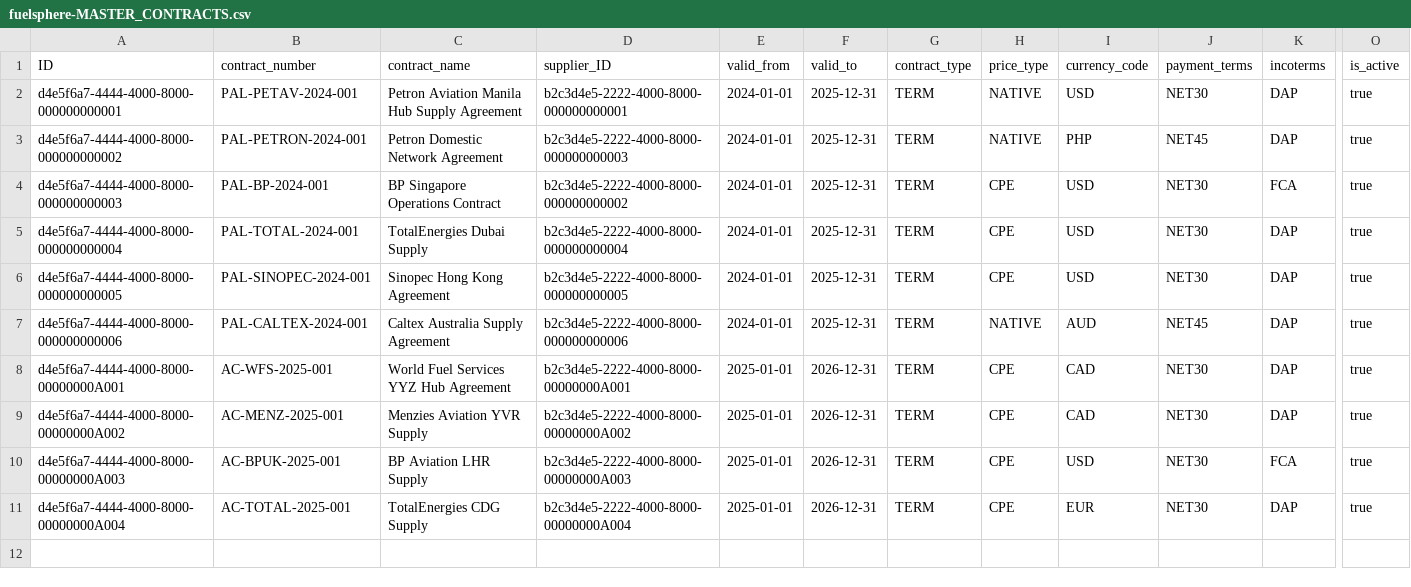
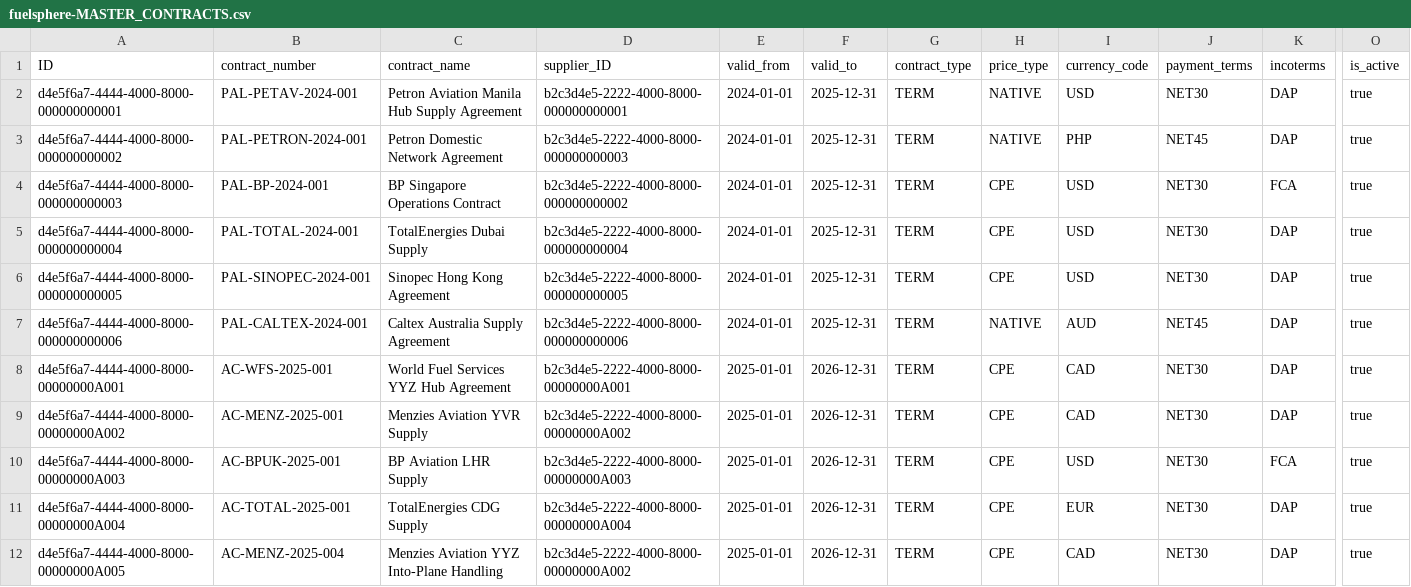
Before and after one commit to kalpesh0304/FuelSphere, a CSV file: db/data/fuelsphere-MASTER_CONTRACTS.csv, drawn as a sheet; only a part is shown, gaps mark what is left out; rows hold the shown columns only; the diff names each change by its address in the sheet, - before the commit and + after, or states it on an @@ line.

```diff
--- a/db/data/fuelsphere-MASTER_CONTRACTS.csv
+++ b/db/data/fuelsphere-MASTER_CONTRACTS.csv
+row 12: d4e5f6a7-4444-4000-8000-00000000A005 | AC-MENZ-2025-004 | Menzies Aviation YYZ Into-Plane Handling | b2c3d4e5-2222-4000-8000-00000000A002 | 2025-01-01 | 2026-12-31 | TERM | CPE | CAD | NET30 | DAP | true
```
Also changed, not shown: db/data/fuelsphere-MASTER_SUPPLIERS.csv, 2 other files.
